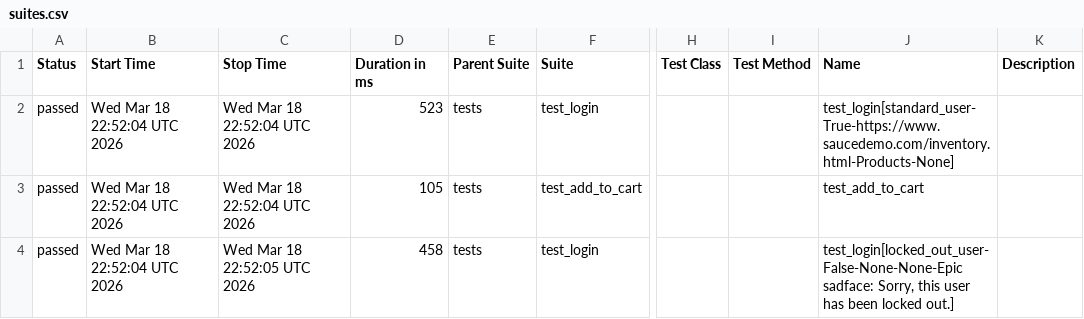
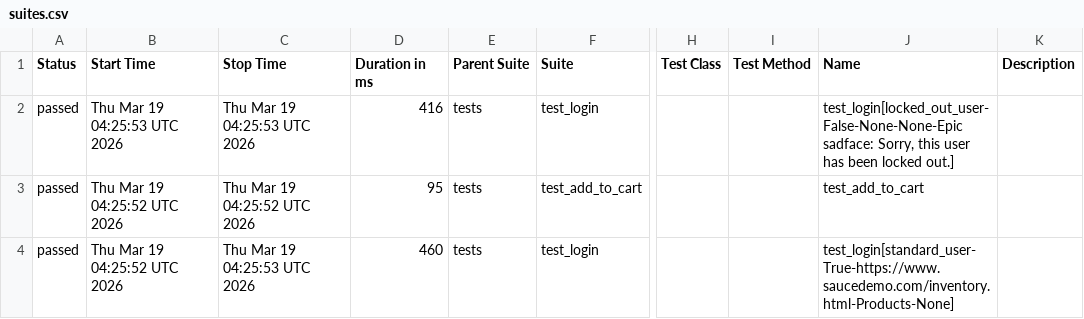
Before and after one commit to mykhailohavryliv/swaglabs-automation, a CSV file: data/suites.csv, drawn as a sheet; only a part is shown, gaps mark what is left out; the diff names each change by its address in the sheet, - before the commit and + after, or states it on an @@ line.

```diff
--- a/data/suites.csv
+++ b/data/suites.csv
-B2 (Start Time): Wed Mar 18 22:52:04 UTC 2026
+B2 (Start Time): Thu Mar 19 04:25:53 UTC 2026
-C2 (Stop Time): Wed Mar 18 22:52:04 UTC 2026
+C2 (Stop Time): Thu Mar 19 04:25:53 UTC 2026
-D2 (Duration in ms): 523
+D2 (Duration in ms): 416
-J2 (Name): test_login[standard_user-True-https://www.saucedemo.com/inventory.html-Products-None]
+J2 (Name): test_login[locked_out_user-False-None-None-Epic sadface: Sorry, this user has been locked out.]
-B3:B4 (Start Time): Wed Mar 18 22:52:04 UTC 2026
+B3:B4 (Start Time): Thu Mar 19 04:25:52 UTC 2026
-C3 (Stop Time): Wed Mar 18 22:52:04 UTC 2026
+C3 (Stop Time): Thu Mar 19 04:25:52 UTC 2026
-D3 (Duration in ms): 105
+D3 (Duration in ms): 95
-C4 (Stop Time): Wed Mar 18 22:52:05 UTC 2026
+C4 (Stop Time): Thu Mar 19 04:25:53 UTC 2026
-D4 (Duration in ms): 458
+D4 (Duration in ms): 460
-J4 (Name): test_login[locked_out_user-False-None-None-Epic sadface: Sorry, this user has been locked out.]
+J4 (Name): test_login[standard_user-True-https://www.saucedemo.com/inventory.html-Products-None]
```
Also changed, not shown: 23 other files.
